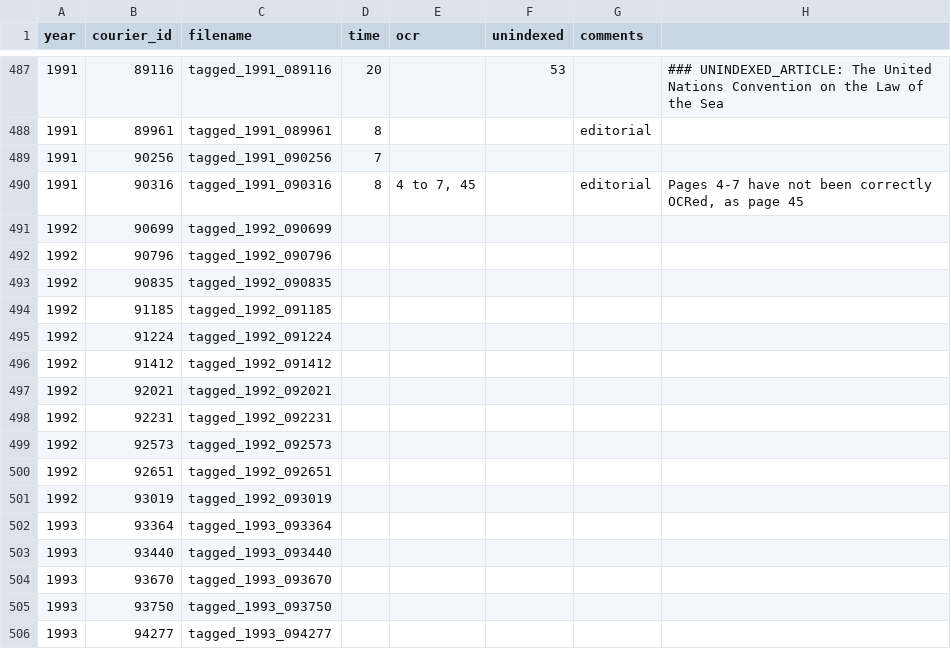
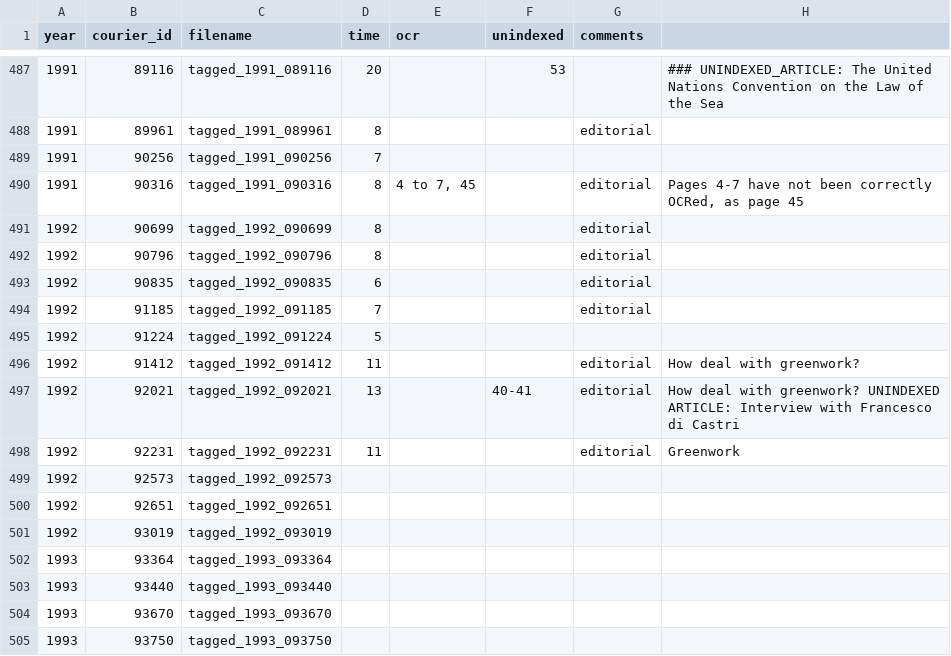
Before and after one commit to inidun/tagged_courier, a CSV file: progress.csv, drawn as a sheet; only a part is shown, gaps mark what is left out; the shorter side is filled out with more unchanged rows.

Commit message:
Add files via upload

```diff
--- a/progress.csv
+++ b/progress.csv
@@ -510,10 +510,10 @@ year;courier_id;filename;time;ocr;unindexed;comments;;
 1991;90316;tagged_1991_090316;8;4 to 7, 45;;editorial;Pages 4-7 have not been correctly OCRed, as page 45;
-1992;90699;tagged_1992_090699;;;;;;
-1992;90796;tagged_1992_090796;;;;;;
-1992;90835;tagged_1992_090835;;;;;;
-1992;91185;tagged_1992_091185;;;;;;
-1992;91224;tagged_1992_091224;;;;;;
-1992;91412;tagged_1992_091412;;;;;;
-1992;92021;tagged_1992_092021;;;;;;
-1992;92231;tagged_1992_092231;;;;;;
+1992;90699;tagged_1992_090699;8;;;editorial;;
+1992;90796;tagged_1992_090796;8;;;editorial;;
+1992;90835;tagged_1992_090835;6;;;editorial;;
+1992;91185;tagged_1992_091185;7;;;editorial;;
+1992;91224;tagged_1992_091224;5;;;;;
+1992;91412;tagged_1992_091412;11;;;editorial;How deal with greenwork?;
+1992;92021;tagged_1992_092021;13;;40-41;editorial;How deal with greenwork? UNINDEXED ARTICLE: Interview with Francesco di Castri;
+1992;92231;tagged_1992_092231;11;;;editorial;Greenwork;
 1992;92573;tagged_1992_092573;;;;;;
```
